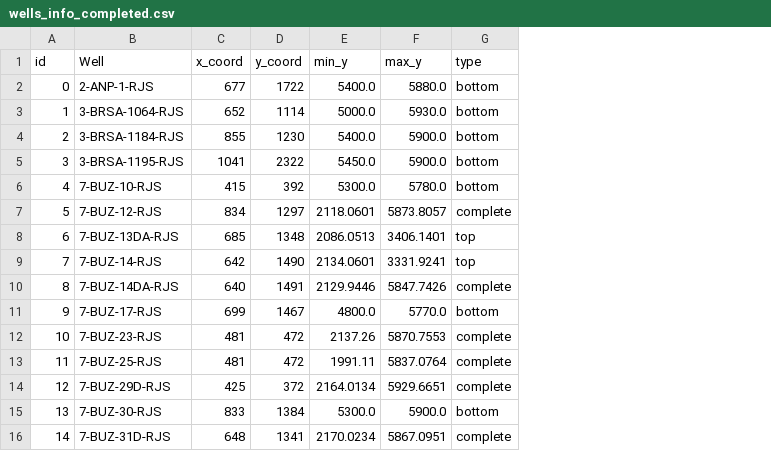
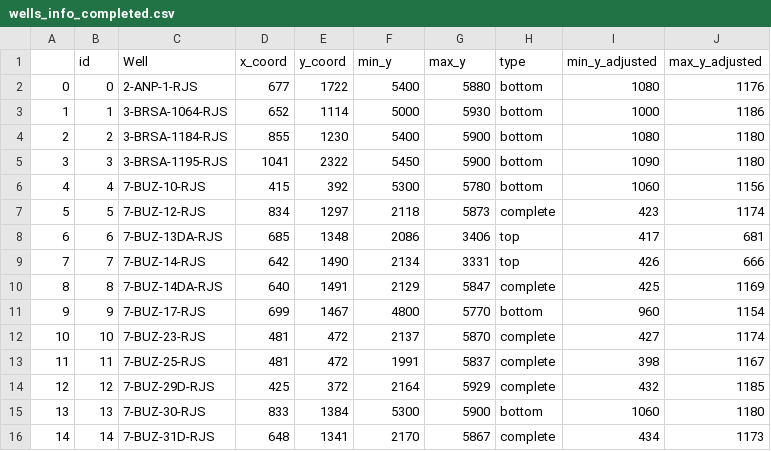
Before and after one commit to georgeteodoro/petroiageo, a CSV file: src/exploration/notebooks/Viz/ANP/Area_Teste_1/wells_info_completed.csv, drawn as a sheet; only a part is shown; addresses are those after the commit; the diff covers the shown part only; the diff names each change by its address in the sheet, - before the commit and + after, or states it on an @@ line.

Commit message:
exploration: Adjusting wells z range

```diff
--- a/src/exploration/notebooks/Viz/ANP/Area_Teste_1/wells_info_completed.csv
+++ b/src/exploration/notebooks/Viz/ANP/Area_Teste_1/wells_info_completed.csv
+column A, rows 2-16: 0 | 1 | 2 | 3 | 4 | 5 | 6 | 7 | 8 | 9 | 10 | 11 | 12 | 13 | 14
+column I (min_y_adjusted), rows 2-16: 1080 | 1000 | 1080 | 1090 | 1060 | 423 | 417 | 426 | 425 | 960 | 427 | 398 | 432 | 1060 | 434
+column J (max_y_adjusted), rows 2-16: 1176 | 1186 | 1180 | 1180 | 1156 | 1174 | 681 | 666 | 1169 | 1154 | 1174 | 1167 | 1185 | 1180 | 1173
-F2 (min_y): 5400.0
+F2 (min_y): 5400
-G2 (max_y): 5880.0
+G2 (max_y): 5880
-F3 (min_y): 5000.0
+F3 (min_y): 5000
-G3 (max_y): 5930.0
+G3 (max_y): 5930
-F4 (min_y): 5400.0
+F4 (min_y): 5400
-G4:G5 (max_y): 5900.0
+G4:G5 (max_y): 5900
-F5 (min_y): 5450.0
+F5 (min_y): 5450
-F6 (min_y): 5300.0
+F6 (min_y): 5300
-G6 (max_y): 5780.0
+G6 (max_y): 5780
-F7 (min_y): 2118.0601
+F7 (min_y): 2118
-G7 (max_y): 5873.8057
+G7 (max_y): 5873
-F8 (min_y): 2086.0513
+F8 (min_y): 2086
-G8 (max_y): 3406.1401
+G8 (max_y): 3406
-F9 (min_y): 2134.0601
+F9 (min_y): 2134
-G9 (max_y): 3331.9241
+G9 (max_y): 3331
-F10 (min_y): 2129.9446
+F10 (min_y): 2129
-G10 (max_y): 5847.7426
+G10 (max_y): 5847
-F11 (min_y): 4800.0
+F11 (min_y): 4800
-G11 (max_y): 5770.0
+G11 (max_y): 5770
-F12 (min_y): 2137.26
+F12 (min_y): 2137
-G12 (max_y): 5870.7553
+G12 (max_y): 5870
-F13 (min_y): 1991.11
+F13 (min_y): 1991
-G13 (max_y): 5837.0764
+G13 (max_y): 5837
-F14 (min_y): 2164.0134
+F14 (min_y): 2164
-G14 (max_y): 5929.6651
+G14 (max_y): 5929
-F15 (min_y): 5300.0
+F15 (min_y): 5300
-G15 (max_y): 5900.0
+G15 (max_y): 5900
-F16 (min_y): 2170.0234
+F16 (min_y): 2170
-G16 (max_y): 5867.0951
+G16 (max_y): 5867
```
Also changed, not shown: 44 edited cells elsewhere in this file, 1 other file.
